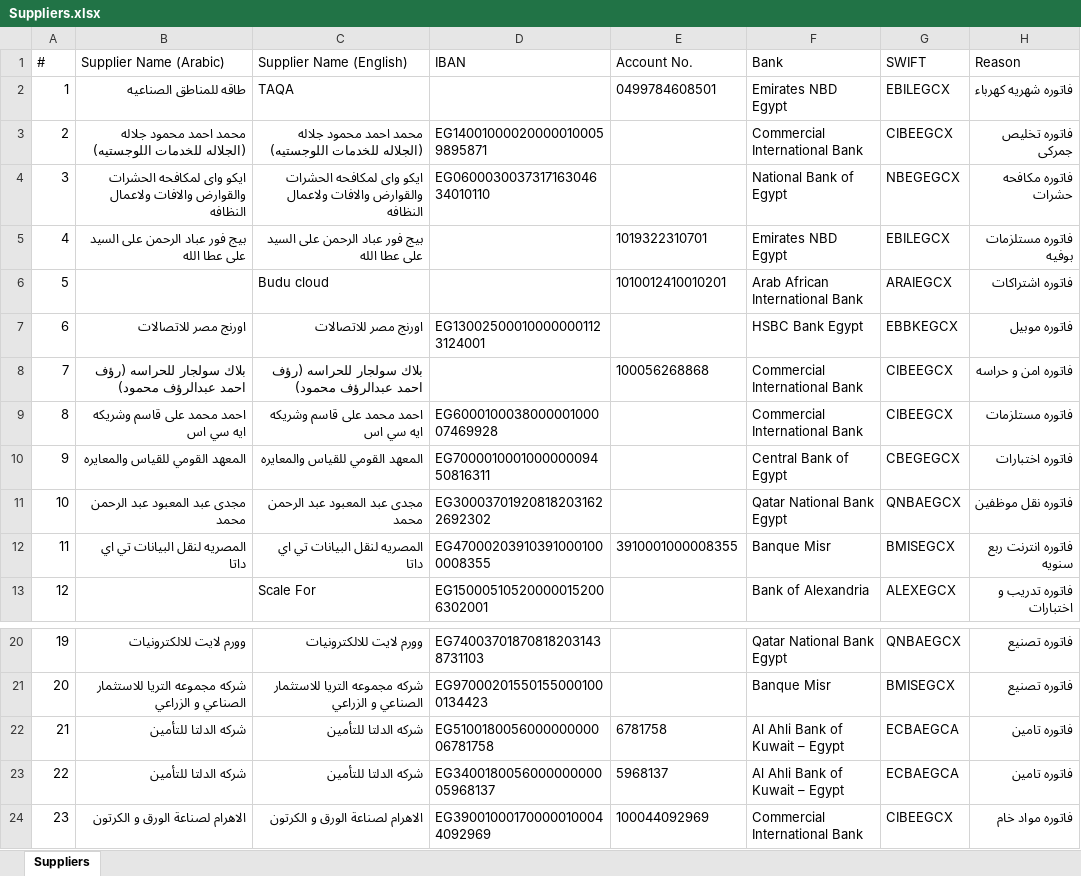
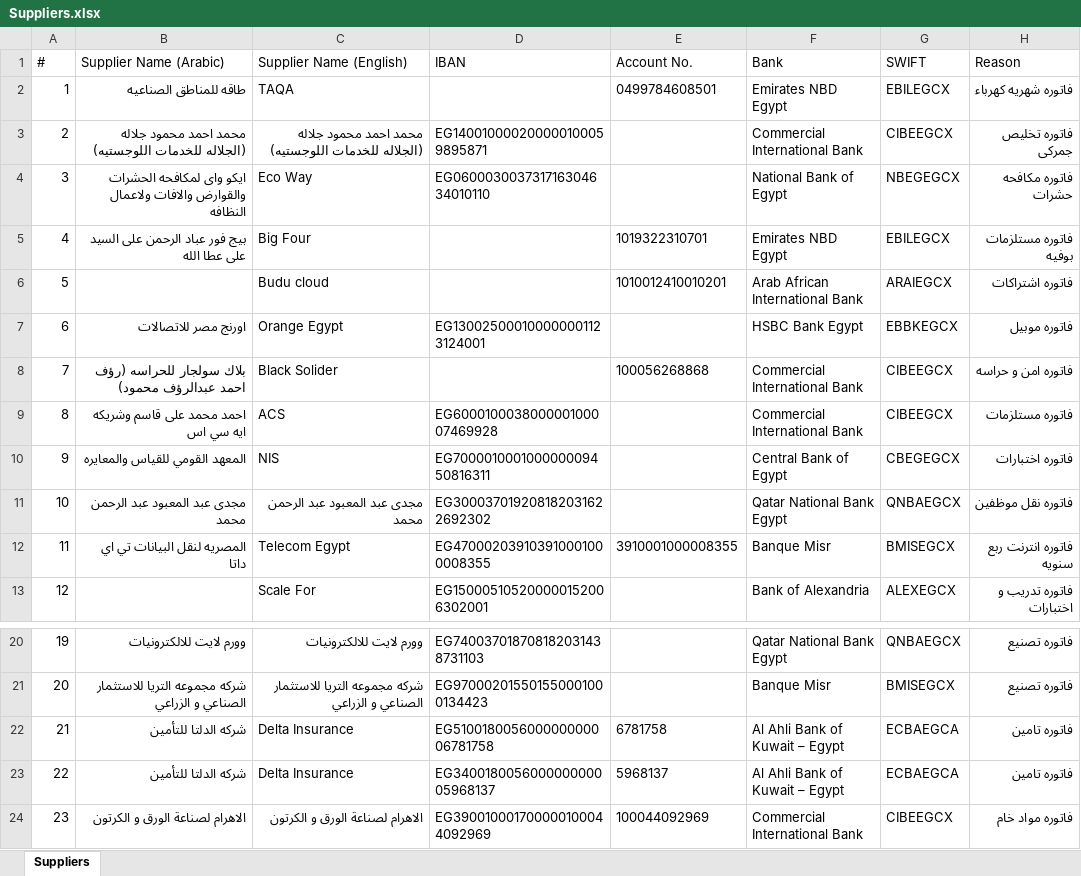
Before and after one commit to ahmedm838/bank-forms, an Excel workbook: data/Suppliers.xlsx, sheet Suppliers, drawn as a sheet; only a part is shown, gaps mark what is left out; values as stored, in another font and other column widths than the file's, no borders; the diff names each change by its address in the sheet, - before the commit and + after, or states it on an @@ line.

Commit message:
Update Suppliers.xlsx from Bank Forms

```diff
--- a/data/Suppliers.xlsx (sheet Suppliers)
+++ b/data/Suppliers.xlsx (sheet Suppliers)
-C4 (Supplier Name (English)): ايكو واى لمكافحه الحشرات والقوارض والافات ولاعمال النظافه
+C4 (Supplier Name (English)): Eco Way
-C5 (Supplier Name (English)): بيج فور عباد الرحمن على السيد على عطا الله
+C5 (Supplier Name (English)): Big Four
-C7 (Supplier Name (English)): اورنج مصر للاتصالات
+C7 (Supplier Name (English)): Orange Egypt
-C8 (Supplier Name (English)): بلاك سولجار للحراسه (رؤف احمد عبدالرؤف محمود)
+C8 (Supplier Name (English)): Black Solider
-C9 (Supplier Name (English)): احمد محمد على قاسم وشريكه ايه سي اس
+C9 (Supplier Name (English)): ACS
-C10 (Supplier Name (English)): المعهد القومي للقياس والمعايره
+C10 (Supplier Name (English)): NIS
-C12 (Supplier Name (English)): المصريه لنقل البيانات تي اي داتا
+C12 (Supplier Name (English)): Telecom Egypt
-C22:C23 (Supplier Name (English)): شركه الدلتا للتأمين
+C22:C23 (Supplier Name (English)): Delta Insurance
```
